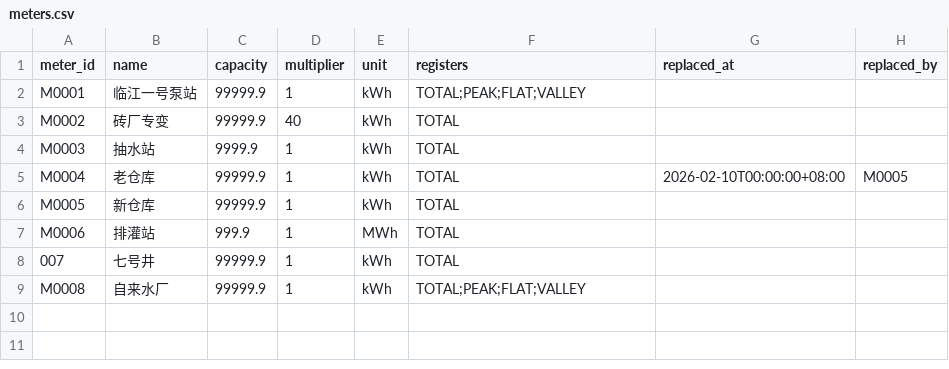
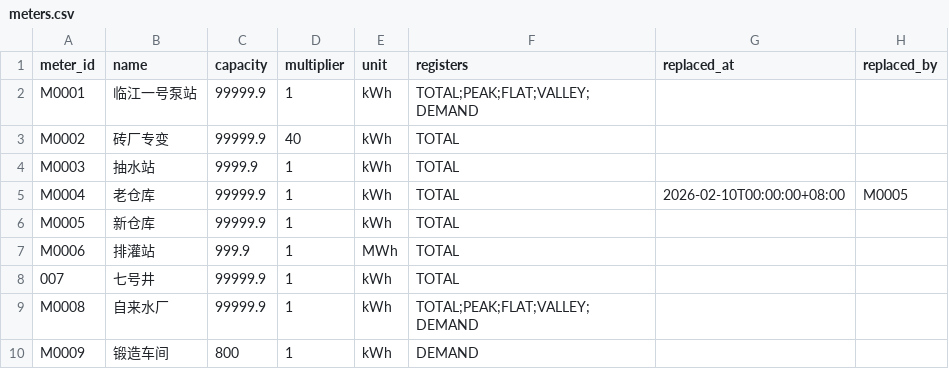
Before and after one commit to palatablebar/lei-ji-dian-biao-du-shu-hai-yuan-yue-du-qie-fen-gb-641-gvv7, a CSV file: sample_data/meters.csv, drawn as a sheet.

```diff
--- a/sample_data/meters.csv
+++ b/sample_data/meters.csv
@@ -1,3 +1,3 @@
 meter_id,name,capacity,multiplier,unit,registers,replaced_at,replaced_by
-M0001,临江一号泵站,99999.9,1,kWh,TOTAL;PEAK;FLAT;VALLEY,,
+M0001,临江一号泵站,99999.9,1,kWh,TOTAL;PEAK;FLAT;VALLEY;DEMAND,,
 M0002,砖厂专变,99999.9,40,kWh,TOTAL,,
@@ -8,2 +8,3 @@ M0006,排灌站,999.9,1,MWh,TOTAL,,
 007,七号井,99999.9,1,kWh,TOTAL,,
-M0008,自来水厂,99999.9,1,kWh,TOTAL;PEAK;FLAT;VALLEY,,
+M0008,自来水厂,99999.9,1,kWh,TOTAL;PEAK;FLAT;VALLEY;DEMAND,,
+M0009,锻造车间,800,1,kWh,DEMAND,,
```
Also changed, not shown: 33 other files.
